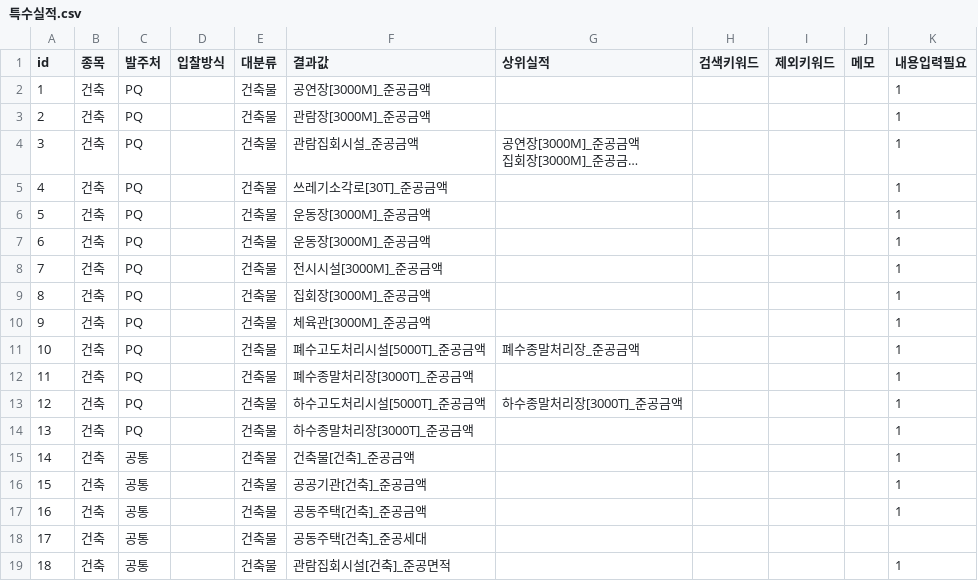
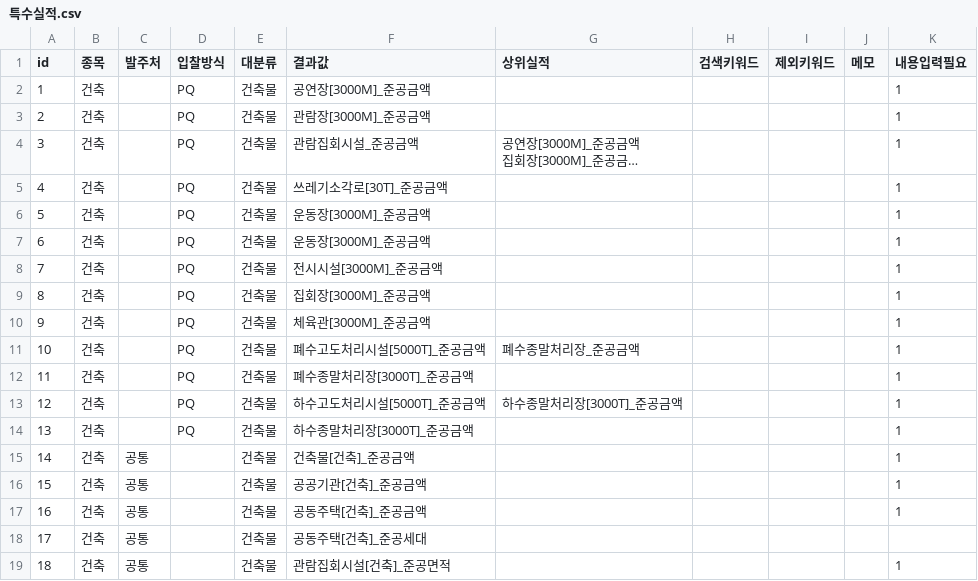
Before and after one commit to soonong/lastgonggo, a CSV file: data/settings/특수실적.csv, drawn as a sheet; only a part is shown.

```diff
--- a/data/settings/특수실적.csv
+++ b/data/settings/특수실적.csv
@@ -1,16 +1,16 @@
 id,종목,발주처,입찰방식,대분류,결과값,상위실적,검색키워드,제외키워드,메모,내용입력필요
-1,건축,PQ,,건축물,공연장[3000M]_준공금액,,,,,1
-2,건축,PQ,,건축물,관람장[3000M]_준공금액,,,,,1
-3,건축,PQ,,건축물,관람집회시설_준공금액,"공연장[3000M]_준공금액
-집회장[3000M]_준공금…",,,,1
-4,건축,PQ,,건축물,쓰레기소각로[30T]_준공금액,,,,,1
-5,건축,PQ,,건축물,운동장[3000M]_준공금액,,,,,1
-6,건축,PQ,,건축물,운동장[3000M]_준공금액,,,,,1
-7,건축,PQ,,건축물,전시시설[3000M]_준공금액,,,,,1
-8,건축,PQ,,건축물,집회장[3000M]_준공금액,,,,,1
-9,건축,PQ,,건축물,체육관[3000M]_준공금액,,,,,1
-10,건축,PQ,,건축물,폐수고도처리시설[5000T]_준공금액,폐수종말처리장_준공금액,,,,1
-11,건축,PQ,,건축물,폐수종말처리장[3000T]_준공금액,,,,,1
-12,건축,PQ,,건축물,하수고도처리시설[5000T]_준공금액,하수종말처리장[3000T]_준공금액,,,,1
-13,건축,PQ,,건축물,하수종말처리장[3000T]_준공금액,,,,,1
+1,건축,,PQ,건축물,공연장[3000M]_준공금액,,,,,1
+2,건축,,PQ,건축물,관람장[3000M]_준공금액,,,,,1
+3,건축,,PQ,건축물,관람집회시설_준공금액,"공연장[3000M]_준공금액
+집회장[3000M]_준공금…",,,,1
+4,건축,,PQ,건축물,쓰레기소각로[30T]_준공금액,,,,,1
+5,건축,,PQ,건축물,운동장[3000M]_준공금액,,,,,1
+6,건축,,PQ,건축물,운동장[3000M]_준공금액,,,,,1
+7,건축,,PQ,건축물,전시시설[3000M]_준공금액,,,,,1
+8,건축,,PQ,건축물,집회장[3000M]_준공금액,,,,,1
+9,건축,,PQ,건축물,체육관[3000M]_준공금액,,,,,1
+10,건축,,PQ,건축물,폐수고도처리시설[5000T]_준공금액,폐수종말처리장_준공금액,,,,1
+11,건축,,PQ,건축물,폐수종말처리장[3000T]_준공금액,,,,,1
+12,건축,,PQ,건축물,하수고도처리시설[5000T]_준공금액,하수종말처리장[3000T]_준공금액,,,,1
+13,건축,,PQ,건축물,하수종말처리장[3000T]_준공금액,,,,,1
 14,건축,공통,,건축물,건축물[건축]_준공금액,,,,,1
```
Also changed, not shown: data/settings/설정탭구조.csv, 5 other files.
